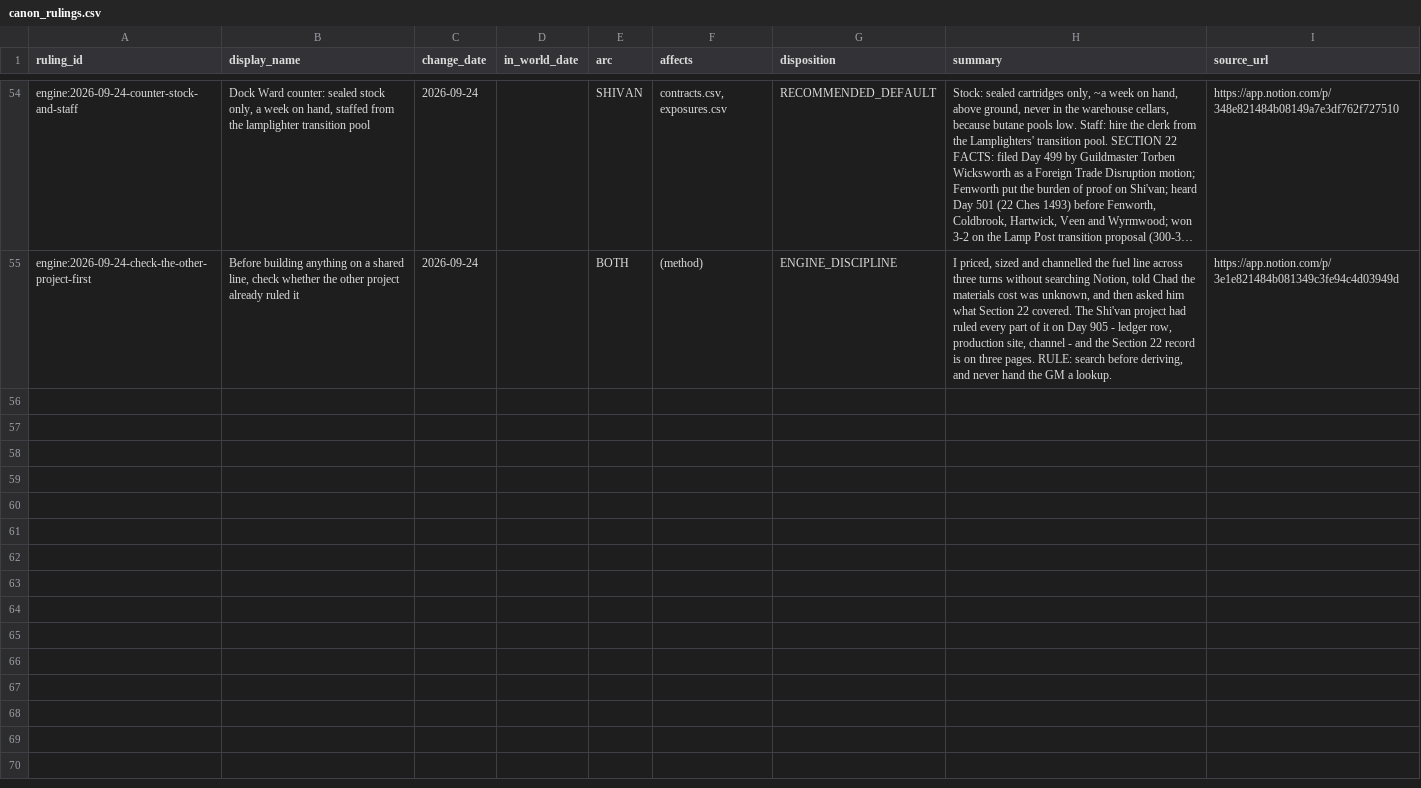
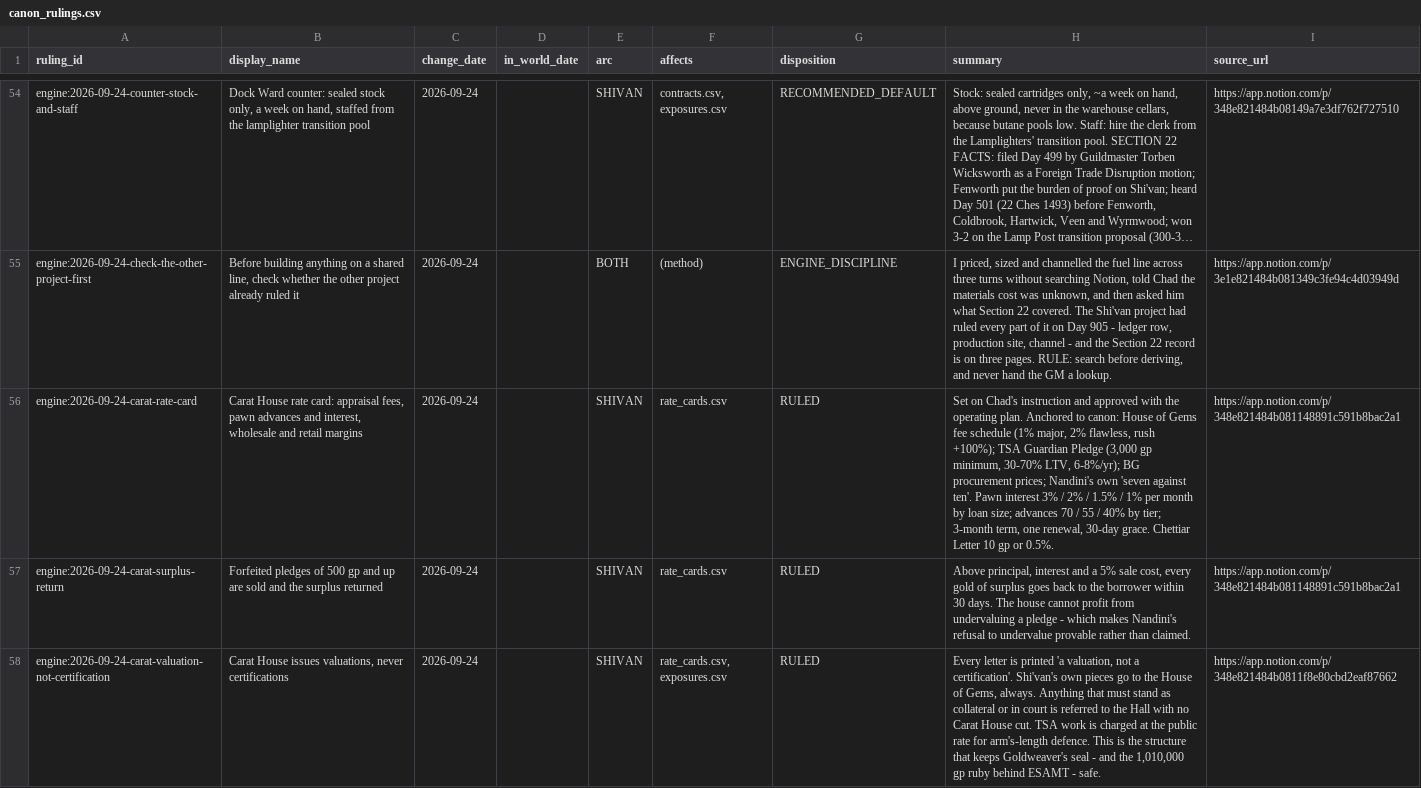
Before and after one commit to CFhacky/baen-economy-engine, a CSV file: data/canonical/canon_rulings.csv, drawn as a sheet; only a part is shown, gaps mark what is left out; long unchanged cells end in …; the diff names each change by its address in the sheet, - before the commit and + after, or states it on an @@ line.

```diff
--- a/data/canonical/canon_rulings.csv
+++ b/data/canonical/canon_rulings.csv
+row 56: engine:2026-09-24-carat-rate-card | Carat House rate card: appraisal fees, pawn advances and interest, wholesale and retail margins | 2026-09-24 |  | SHIVAN | rate_cards.csv | RULED | Set on Chad's instruction and approved with the operating plan. Anchored to canon: House of Gems fee schedule (1% major, 2% flawless, rush +100%); TSA Guardian Pledge (3,000 gp minimum, 30-70% LTV, 6-8%/yr); BG procurement prices; Nandini's own 'seven against ten'. Pawn interest 3% / 2% / 1.5% / 1% per month by loan size; advances 70 / 55 / 40% by tier; 3-month term, one renewal, 30-day grace. Chettiar Letter 10 gp or 0.5%. | https://app.notion.com/p/348e821484b081148891c591b8bac2a1
+row 57: engine:2026-09-24-carat-surplus-return | Forfeited pledges of 500 gp and up are sold and the surplus returned | 2026-09-24 |  | SHIVAN | rate_cards.csv | RULED | Above principal, interest and a 5% sale cost, every gold of surplus goes back to the borrower within 30 days. The house cannot profit from undervaluing a pledge - which makes Nandini's refusal to undervalue provable rather than claimed. | https://app.notion.com/p/348e821484b081148891c591b8bac2a1
+row 58: engine:2026-09-24-carat-valuation-not-certification | Carat House issues valuations, never certifications | 2026-09-24 |  | SHIVAN | rate_cards.csv, exposures.csv | RULED | Every letter is printed 'a valuation, not a certification'. Shi'van's own pieces go to the House of Gems, always. Anything that must stand as collateral or in court is referred to the Hall with no Carat House cut. TSA work is charged at the public rate for arm's-length defence. This is the structure that keeps Goldweaver's seal - and the 1,010,000 gp ruby behind ESAMT - safe. | https://app.notion.com/p/348e821484b0811f8e80cbd2eaf87662
```
Also changed, not shown: data/canonical/events.csv, data/canonical/exposures.csv, 5 other files.
